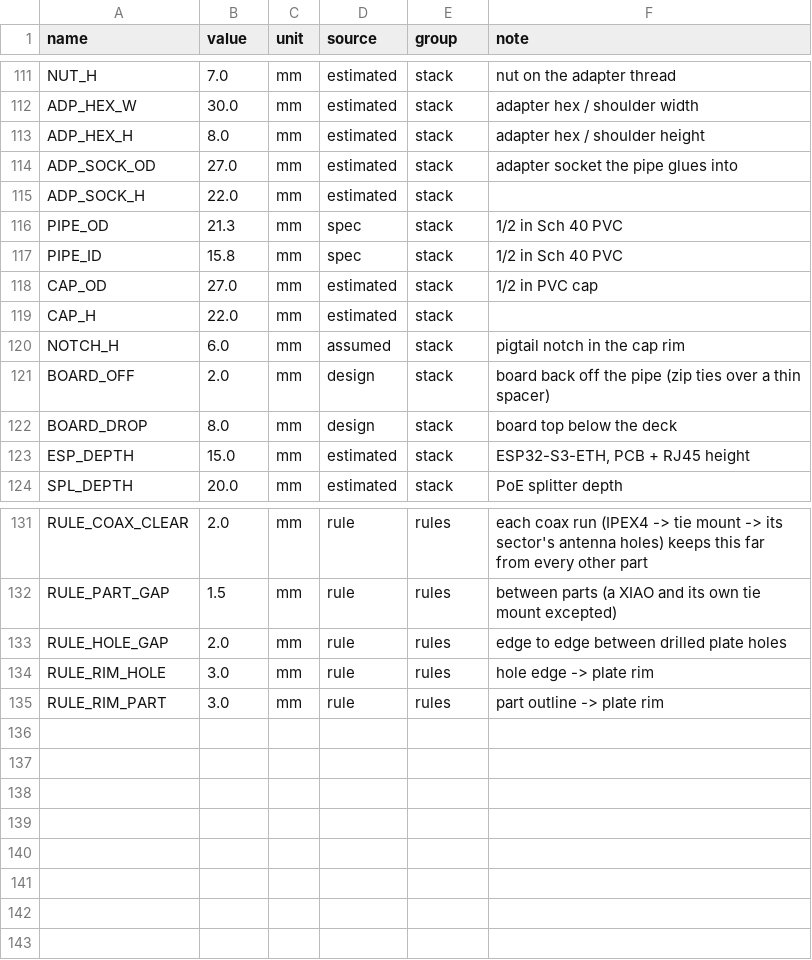
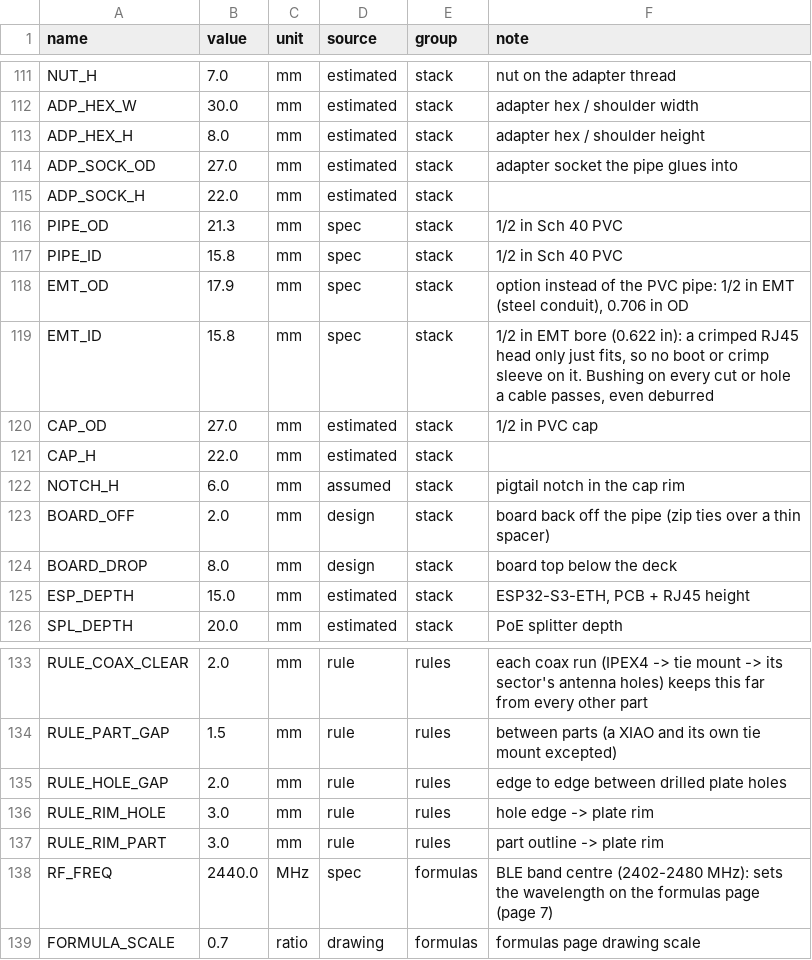
Before and after one commit to 100-Ton-Robot/ble-beacon-tracker, a CSV file: shield_deck/parameters.csv, drawn as a sheet; only a part is shown, gaps mark what is left out; the diff names each change by its address in the sheet, - before the commit and + after, or states it on an @@ line.

```diff
--- a/shield_deck/parameters.csv
+++ b/shield_deck/parameters.csv
+row 118: EMT_OD | 17.9 | mm | spec | stack | option instead of the PVC pipe: 1/2 in EMT (steel conduit), 0.706 in OD
+row 119: EMT_ID | 15.8 | mm | spec | stack | 1/2 in EMT bore (0.622 in): a crimped RJ45 head only just fits, so no boot or crimp sleeve on it. Bushing on every cut or hole a cable passes, even deburred
+row 138: RF_FREQ | 2440.0 | MHz | spec | formulas | BLE band centre (2402-2480 MHz): sets the wavelength on the formulas page (page 7)
+row 139: FORMULA_SCALE | 0.7 | ratio | drawing | formulas | formulas page drawing scale
```
Also changed, not shown: 4 other files.
